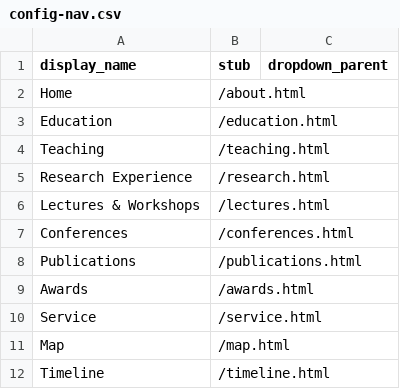
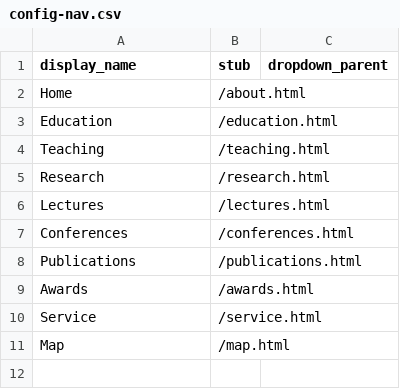
Before and after one commit to emilycomeau/media-cv, a CSV file: _data/config-nav.csv, drawn as a sheet.

Commit message:
Update to shorten nav bar in config-nav.csv

```diff
--- a/_data/config-nav.csv
+++ b/_data/config-nav.csv
@@ -4,4 +4,4 @@ Education,/education.html
 Teaching,/teaching.html
-Research Experience,/research.html
-Lectures & Workshops,/lectures.html
+Research,/research.html
+Lectures,/lectures.html
 Conferences,/conferences.html
@@ -11,2 +11 @@ Service,/service.html
 Map,/map.html
-Timeline,/timeline.html
```
